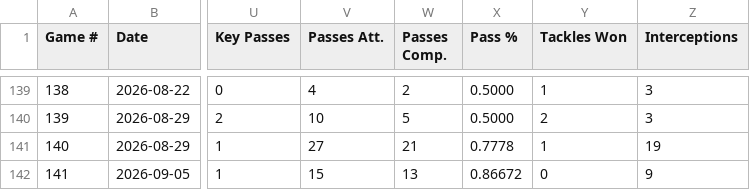
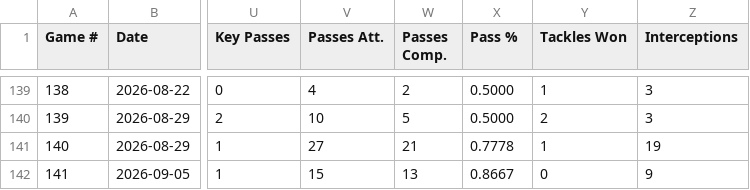
Before and after one commit to pepinllamas/match-data, a CSV file: games.csv, drawn as a sheet; only a part is shown, gaps mark what is left out; the diff names each change by its address in the sheet, - before the commit and + after, or states it on an @@ line.

Commit message:
Update match data (141 games)

```diff
--- a/games.csv
+++ b/games.csv
-X142 (Pass %): 0.86672
+X142 (Pass %): 0.8667
```
